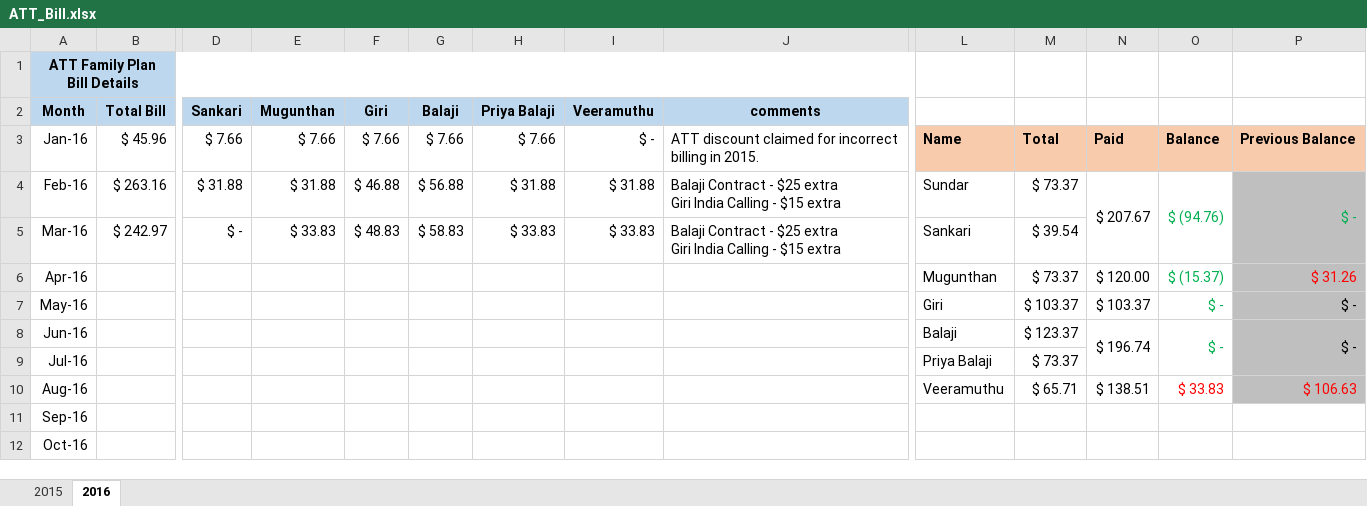
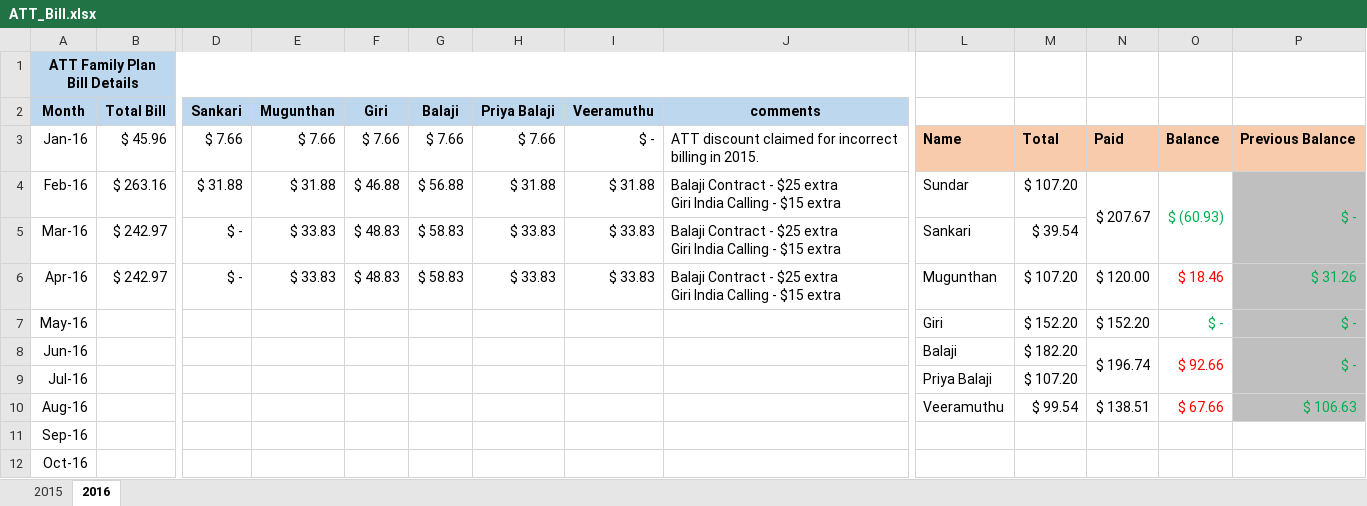
Before and after one commit to girias/ATT_Family_Plan, an Excel workbook: ATT_Bill.xlsx, sheet 2016, drawn as a sheet; only a part is shown, gaps mark what is left out; values as stored, in another font and other column widths than the file's, no borders; removed rows and columns are numbered as before the commit, all else as after; rows hold the shown columns only; ↵ is a line break in a cell; the diff names each change by its address in the sheet, - before the commit and + after, or states it on an @@ line.

Commit message:
Updated April 2016 Bill

```diff
--- a/ATT_Bill.xlsx (sheet 2016)
+++ b/ATT_Bill.xlsx (sheet 2016)
-M4: $ 73.37
+M4: $ 107.20
-O4: $ (94.76)
+O4: $ (60.93)
-row 6: Apr-16 |  |  |  |  |  |  |  |  | Mugunthan | $ 73.37 | $ 120.00 | $ (15.37) | $ 31.26
+row 6: Apr-16 | $ 242.97 | $ - | $ 33.83 | $ 48.83 | $ 58.83 | $ 33.83 | $ 33.83 | Balaji Contract - $25 extra ↵ Giri India Calling - $15 extra | Mugunthan | $ 107.20 | $ 120.00 | $ 18.46 | $ 31.26
-M7: $ 103.37
+M7: $ 152.20
-N7: $ 103.37
+N7: $ 152.20
-P7:P8 text colour: black
+P7:P8 text colour: #00B050
-M8: $ 123.37
+M8: $ 182.20
-O8: $ -
+O8: $ 92.66
-O8 text colour: #00B050
+O8 text colour: #FF0000
-M9: $ 73.37
+M9: $ 107.20
-M10: $ 65.71
+M10: $ 99.54
-O10: $ 33.83
+O10: $ 67.66
-P10 text colour: #FF0000
+P10 text colour: #00B050
```
